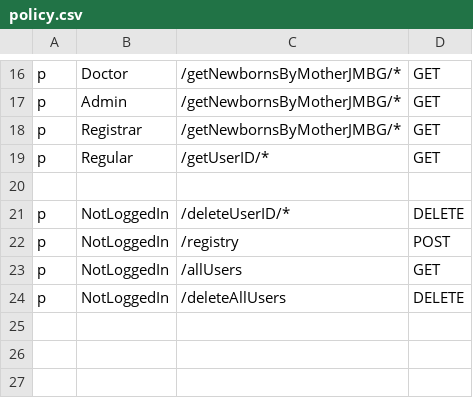
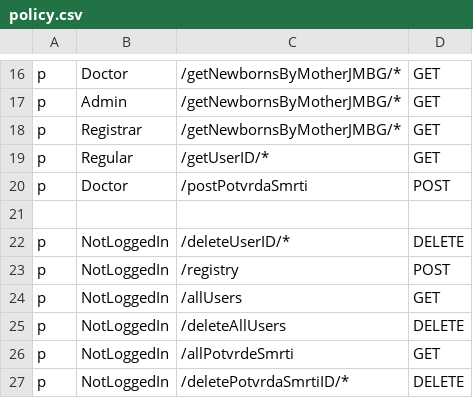
Before and after one commit to MilanM2001/eZdravstvo-Diplomski, a CSV file: Backend/registrar_service/policy.csv, drawn as a sheet; only a part is shown, gaps mark what is left out.

Commit message:
Potvrda o smrti dodata

```diff
--- a/Backend/registrar_service/policy.csv
+++ b/Backend/registrar_service/policy.csv
@@ -19,2 +19,3 @@ p, Registrar, /getNewbornsByMotherJMBG/*, GET
 p, Regular, /getUserID/*, GET
+p, Doctor, /postPotvrdaSmrti, POST
 
@@ -24 +25,3 @@ p, NotLoggedIn, /allUsers, GET
 p, NotLoggedIn, /deleteAllUsers, DELETE
+p, NotLoggedIn, /allPotvrdeSmrti, GET
+p, NotLoggedIn, /deletePotvrdaSmrtiID/*, DELETE
```
Also changed, not shown: 51 other files.
